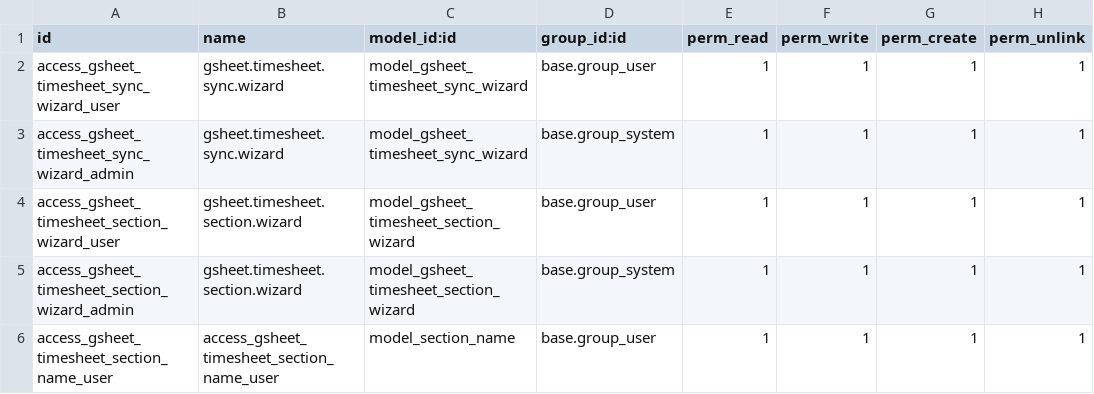
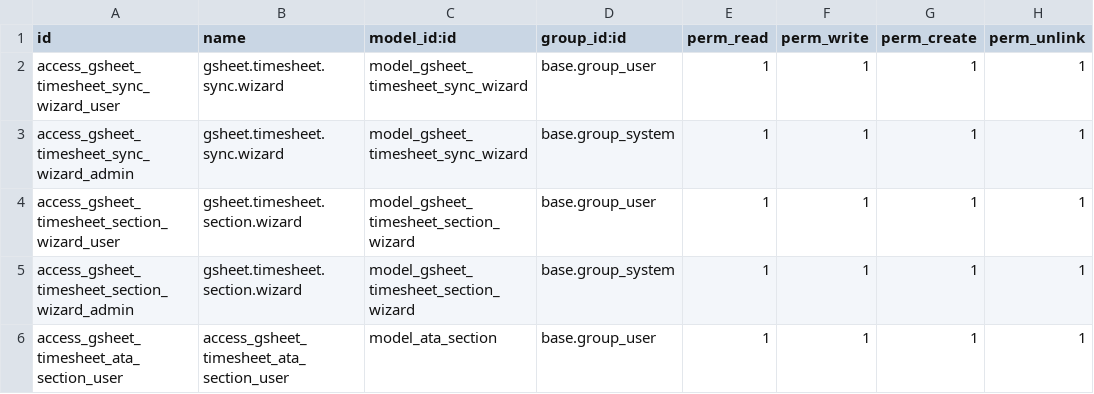
Before and after one commit to artel-dev/integration, a CSV file: ata_gsheets_timesheet_integration/security/ir.model.access.csv, drawn as a sheet.

Commit message:
[REF] ata_gsheets_timesheet_integration: create new wizard view + optimized code

```diff
--- a/ata_gsheets_timesheet_integration/security/ir.model.access.csv
+++ b/ata_gsheets_timesheet_integration/security/ir.model.access.csv
@@ -5,2 +5,2 @@ access_gsheet_timesheet_section_wizard_user,gsheet.timesheet.section.wizard,mode
 access_gsheet_timesheet_section_wizard_admin,gsheet.timesheet.section.wizard,model_gsheet_timesheet_section_wizard,base.group_system,1,1,1,1
-access_gsheet_timesheet_section_name_user,access_gsheet_timesheet_section_name_user,model_section_name,base.group_user,1,1,1,1
+access_gsheet_timesheet_ata_section_user,access_gsheet_timesheet_ata_section_user,model_ata_section,base.group_user,1,1,1,1
```
Also changed, not shown: 8 other files.
